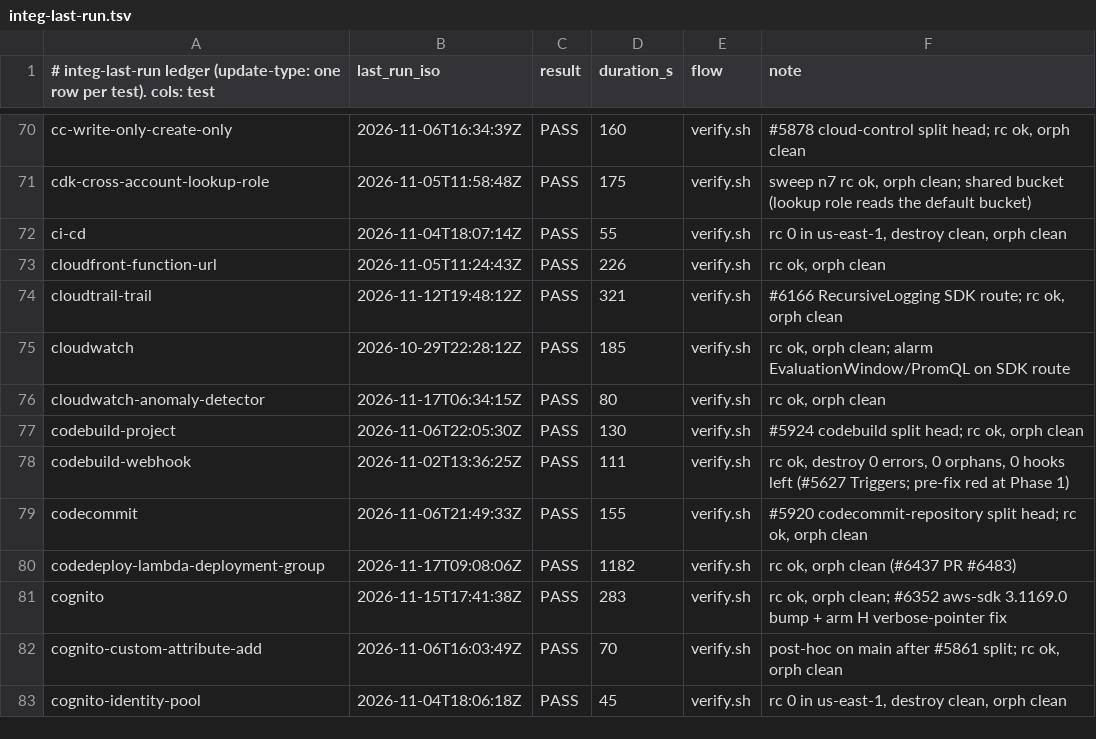
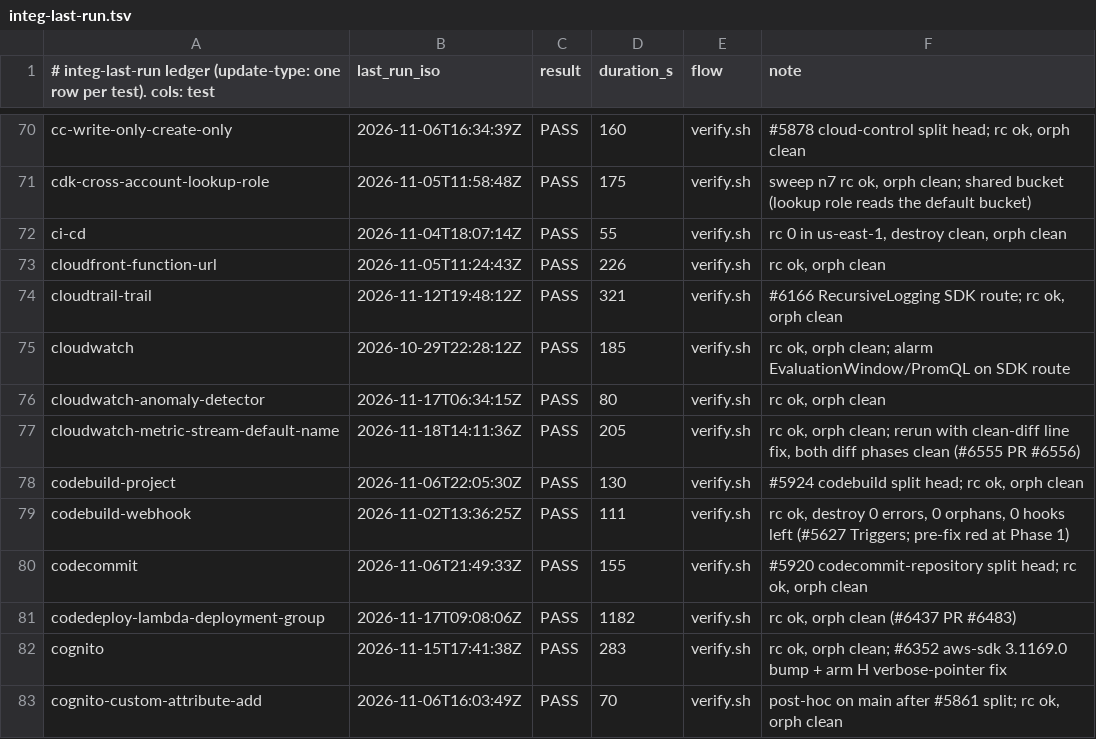
Before and after one commit to go-to-k/cdkd, a TSV file: docs/_generated/integ-last-run.tsv, drawn as a sheet; only a part is shown, gaps mark what is left out; the shorter side is filled out with more unchanged rows; the diff names each change by its address in the sheet, - before the commit and + after, or states it on an @@ line.

Commit message:
fix(cloud-control): generate a name for a CfnMetricStream that declares none (#6556)

```diff
--- a/docs/_generated/integ-last-run.tsv
+++ b/docs/_generated/integ-last-run.tsv
+row 77: cloudwatch-metric-stream-default-name | 2026-11-18T14:11:36Z | PASS | 205 | verify.sh | rc ok, orph clean; rerun with clean-diff line fix, both diff phases clean (#6555 PR #6556)
```
Also changed, not shown: 17 other files.
